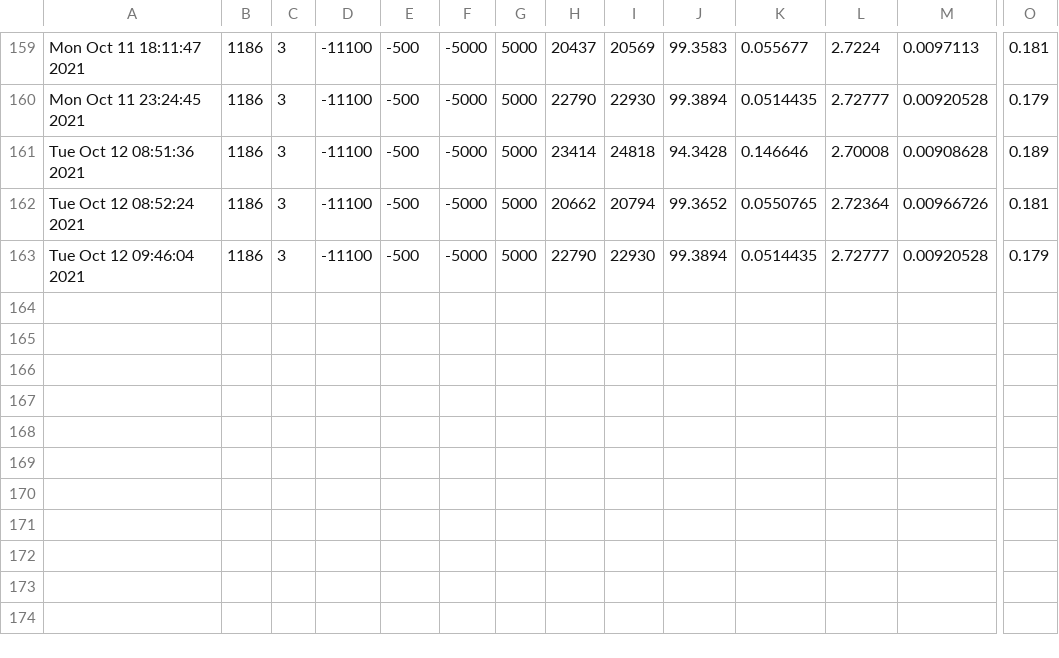
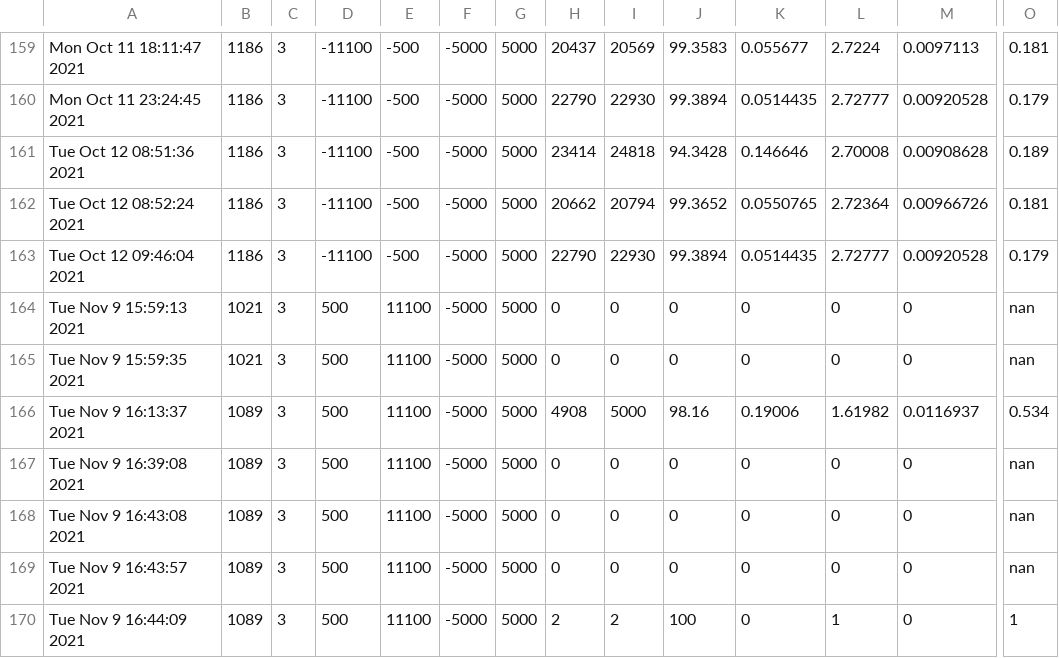
Before and after one commit to jeromebaudot/taf, a CSV file: results_ana_M1/Main_results.csv, drawn as a sheet; only a part is shown, gaps mark what is left out; rows hold the shown columns only; the diff names each change by its address in the sheet, - before the commit and + after, or states it on an @@ line.

```diff
--- a/results_ana_M1/Main_results.csv
+++ b/results_ana_M1/Main_results.csv
+row 164: Tue Nov 9 15:59:13 2021 | 1021 | 3 | 500 | 11100 | -5000 | 5000 | 0 | 0 | 0 | 0 | 0 | 0 | nan
+row 165: Tue Nov 9 15:59:35 2021 | 1021 | 3 | 500 | 11100 | -5000 | 5000 | 0 | 0 | 0 | 0 | 0 | 0 | nan
+row 166: Tue Nov 9 16:13:37 2021 | 1089 | 3 | 500 | 11100 | -5000 | 5000 | 4908 | 5000 | 98.16 | 0.19006 | 1.61982 | 0.0116937 | 0.534
+row 167: Tue Nov 9 16:39:08 2021 | 1089 | 3 | 500 | 11100 | -5000 | 5000 | 0 | 0 | 0 | 0 | 0 | 0 | nan
+row 168: Tue Nov 9 16:43:08 2021 | 1089 | 3 | 500 | 11100 | -5000 | 5000 | 0 | 0 | 0 | 0 | 0 | 0 | nan
+row 169: Tue Nov 9 16:43:57 2021 | 1089 | 3 | 500 | 11100 | -5000 | 5000 | 0 | 0 | 0 | 0 | 0 | 0 | nan
+row 170: Tue Nov 9 16:44:09 2021 | 1089 | 3 | 500 | 11100 | -5000 | 5000 | 2 | 2 | 100 | 0 | 1 | 0 | 1
```
Also changed, not shown: 8 other files.
